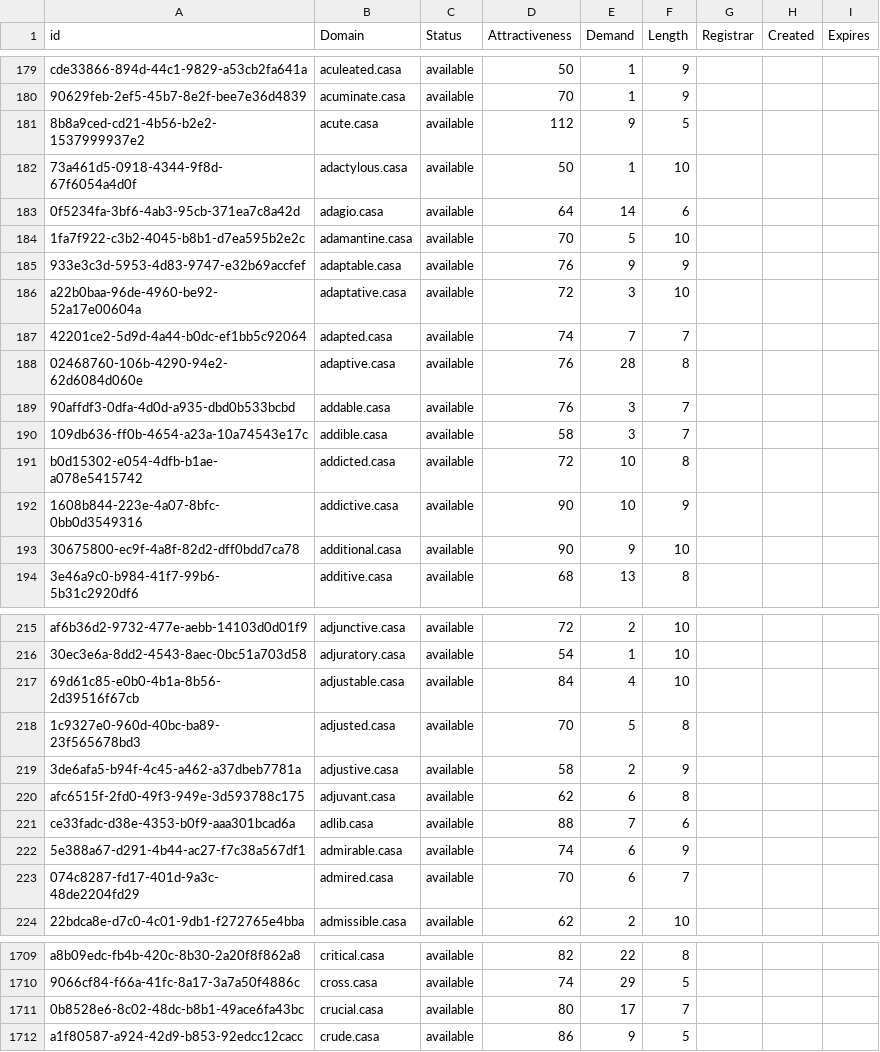
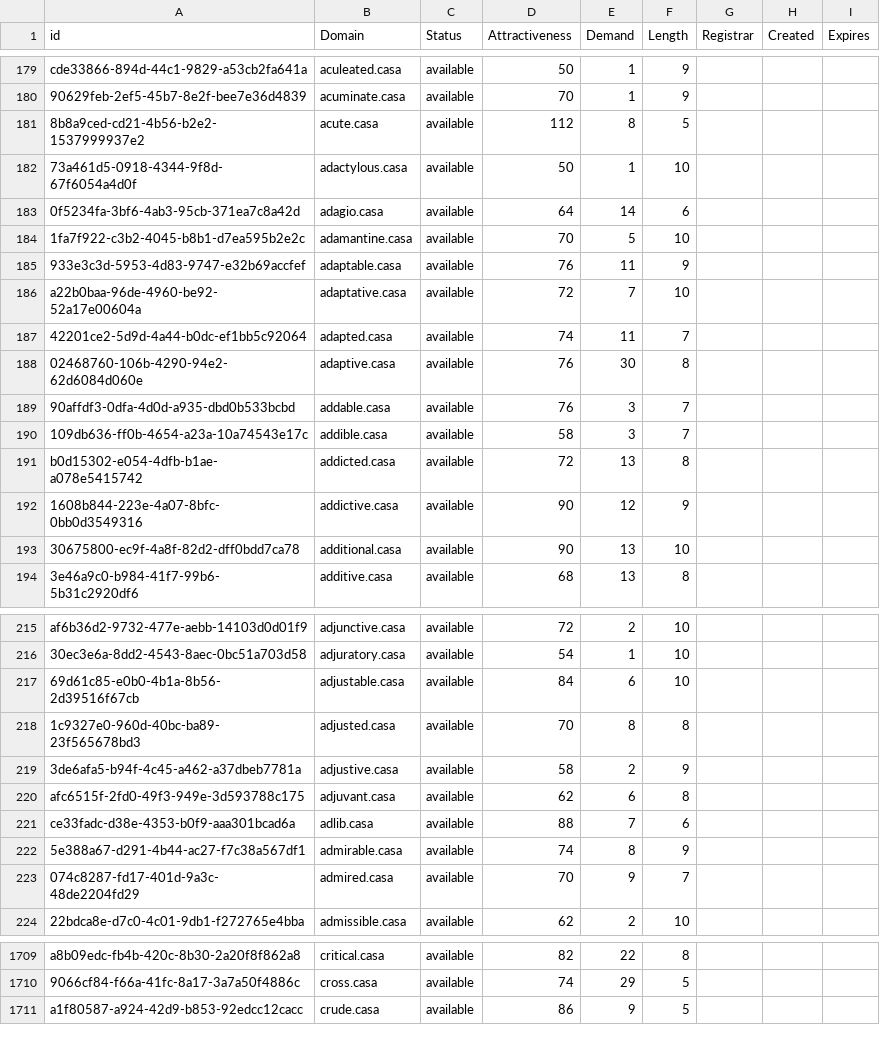
Before and after one commit to UniqueDomains/casa-oneword-domains, a CSV file: casa.csv, drawn as a sheet; only a part is shown, gaps mark what is left out; the diff covers the shown part only.

Commit message:
Domains update

```diff
--- a/casa.csv
+++ b/casa.csv
@@ -180,3 +180,3 @@ cde33866-894d-44c1-9829-a53cb2fa641a,aculeated.casa,available,50,1,9,,,
 90629feb-2ef5-45b7-8e2f-bee7e36d4839,acuminate.casa,available,70,1,9,,,
-8b8a9ced-cd21-4b56-b2e2-1537999937e2,acute.casa,available,112,9,5,,,
+8b8a9ced-cd21-4b56-b2e2-1537999937e2,acute.casa,available,112,8,5,,,
 73a461d5-0918-4344-9f8d-67f6054a4d0f,adactylous.casa,available,50,1,10,,,
@@ -184,11 +184,11 @@ cde33866-894d-44c1-9829-a53cb2fa641a,aculeated.casa,available,50,1,9,,,
 1fa7f922-c3b2-4045-b8b1-d7ea595b2e2c,adamantine.casa,available,70,5,10,,,
-933e3c3d-5953-4d83-9747-e32b69accfef,adaptable.casa,available,76,9,9,,,
-a22b0baa-96de-4960-be92-52a17e00604a,adaptative.casa,available,72,3,10,,,
-42201ce2-5d9d-4a44-b0dc-ef1bb5c92064,adapted.casa,available,74,7,7,,,
-02468760-106b-4290-94e2-62d6084d060e,adaptive.casa,available,76,28,8,,,
+933e3c3d-5953-4d83-9747-e32b69accfef,adaptable.casa,available,76,11,9,,,
+a22b0baa-96de-4960-be92-52a17e00604a,adaptative.casa,available,72,7,10,,,
+42201ce2-5d9d-4a44-b0dc-ef1bb5c92064,adapted.casa,available,74,11,7,,,
+02468760-106b-4290-94e2-62d6084d060e,adaptive.casa,available,76,30,8,,,
 90affdf3-0dfa-4d0d-a935-dbd0b533bcbd,addable.casa,available,76,3,7,,,
 109db636-ff0b-4654-a23a-10a74543e17c,addible.casa,available,58,3,7,,,
-b0d15302-e054-4dfb-b1ae-a078e5415742,addicted.casa,available,72,10,8,,,
-1608b844-223e-4a07-8bfc-0bb0d3549316,addictive.casa,available,90,10,9,,,
-30675800-ec9f-4a8f-82d2-dff0bdd7ca78,additional.casa,available,90,9,10,,,
+b0d15302-e054-4dfb-b1ae-a078e5415742,addicted.casa,available,72,13,8,,,
+1608b844-223e-4a07-8bfc-0bb0d3549316,addictive.casa,available,90,12,9,,,
+30675800-ec9f-4a8f-82d2-dff0bdd7ca78,additional.casa,available,90,13,10,,,
 3e46a9c0-b984-41f7-99b6-5b31c2920df6,additive.casa,available,68,13,8,,,
@@ -216,4 +216,4 @@ af6b36d2-9732-477e-aebb-14103d0d01f9,adjunctive.casa,available,72,2,10,,,
 30ec3e6a-8dd2-4543-8aec-0bc51a703d58,adjuratory.casa,available,54,1,10,,,
-69d61c85-e0b0-4b1a-8b56-2d39516f67cb,adjustable.casa,available,84,4,10,,,
-1c9327e0-960d-40bc-ba89-23f565678bd3,adjusted.casa,available,70,5,8,,,
+69d61c85-e0b0-4b1a-8b56-2d39516f67cb,adjustable.casa,available,84,6,10,,,
+1c9327e0-960d-40bc-ba89-23f565678bd3,adjusted.casa,available,70,8,8,,,
 3de6afa5-b94f-4c45-a462-a37dbeb7781a,adjustive.casa,available,58,2,9,,,
@@ -221,4 +221,4 @@ afc6515f-2fd0-49f3-949e-3d593788c175,adjuvant.casa,available,62,6,8,,,
 ce33fadc-d38e-4353-b0f9-aaa301bcad6a,adlib.casa,available,88,7,6,,,
-5e388a67-d291-4b44-ac27-f7c38a567df1,admirable.casa,available,74,6,9,,,
-074c8287-fd17-401d-9a3c-48de2204fd29,admired.casa,available,70,6,7,,,
+5e388a67-d291-4b44-ac27-f7c38a567df1,admirable.casa,available,74,8,9,,,
+074c8287-fd17-401d-9a3c-48de2204fd29,admired.casa,available,70,9,7,,,
 22bdca8e-d7c0-4c01-9db1-f272765e4bba,admissible.casa,available,62,2,10,,,
@@ -1710,3 +1710,2 @@ a8b09edc-fb4b-420c-8b30-2a20f8f862a8,critical.casa,available,82,22,8,,,
 9066cf84-f66a-41fc-8a17-3a7a50f4886c,cross.casa,available,74,29,5,,,
-0b8528e6-8c02-48dc-b8b1-49ace6fa43bc,crucial.casa,available,80,17,7,,,
 a1f80587-a924-42d9-b853-92edcc12cacc,crude.casa,available,86,9,5,,,
```
Also changed, not shown: 83 edited cells elsewhere in this file, 2 other files.
